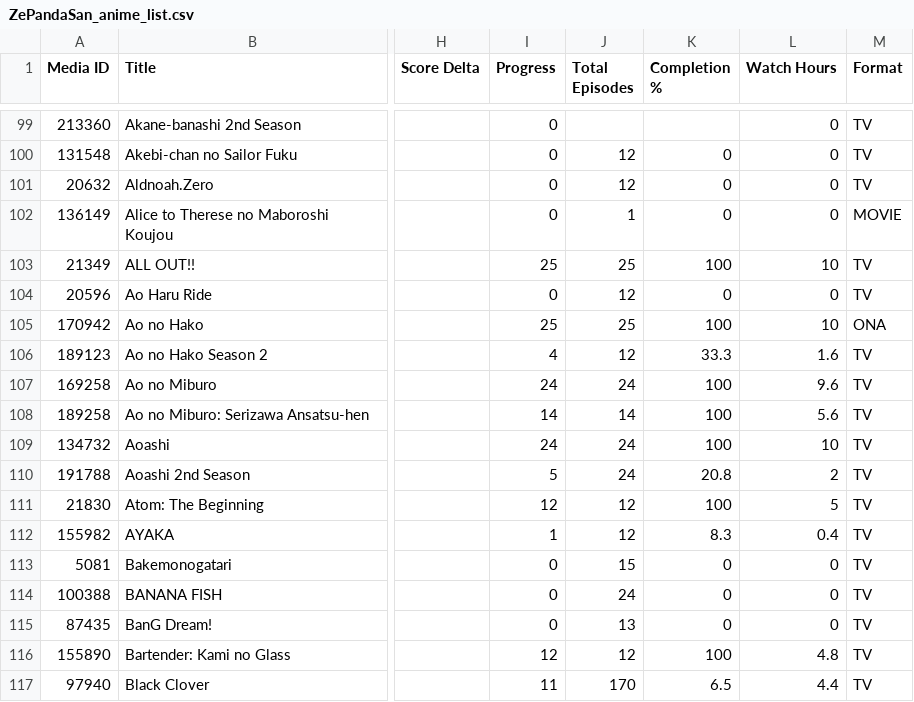
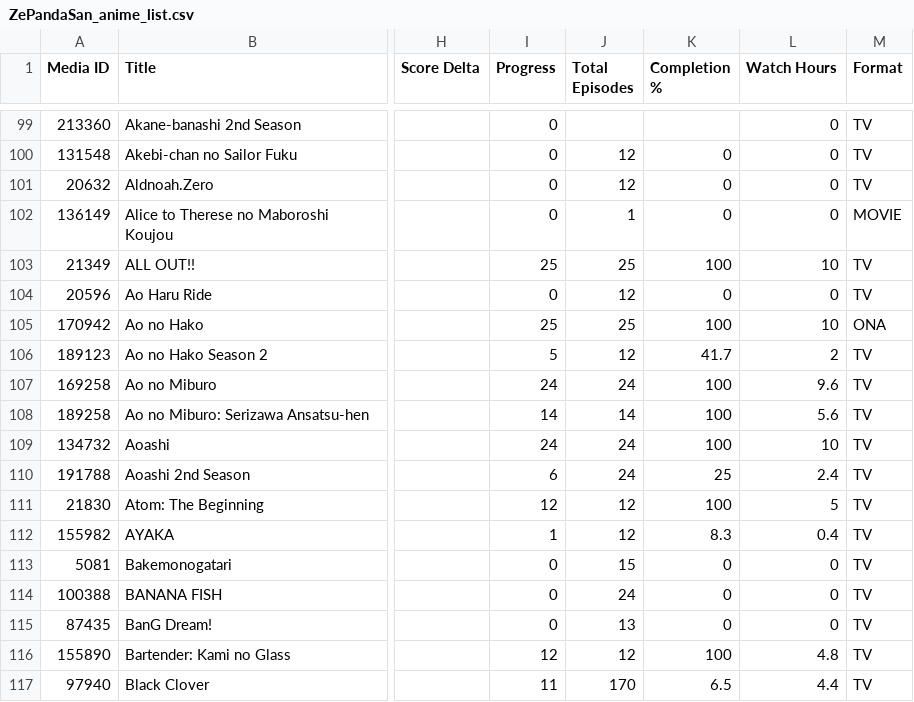
Before and after one commit to zepandasanv2/zepandasan-anilist-export, a CSV file: data/ZePandaSan_anime_list.csv, drawn as a sheet; only a part is shown, gaps mark what is left out; the diff names each change by its address in the sheet, - before the commit and + after, or states it on an @@ line.

```diff
--- a/data/ZePandaSan_anime_list.csv
+++ b/data/ZePandaSan_anime_list.csv
-I106 (Progress): 4
+I106 (Progress): 5
-K106 (Completion %): 33.3
+K106 (Completion %): 41.7
-L106 (Watch Hours): 1.6
+L106 (Watch Hours): 2
-I110 (Progress): 5
+I110 (Progress): 6
-K110 (Completion %): 20.8
+K110 (Completion %): 25
-L110 (Watch Hours): 2
+L110 (Watch Hours): 2.4
```
Also changed, not shown: data/ZePandaSan_genre_breakdown.csv, data/ZePandaSan_studio_breakdown.csv.
